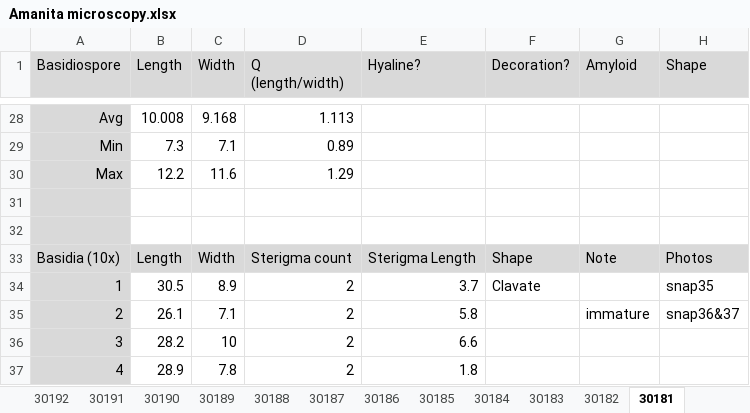
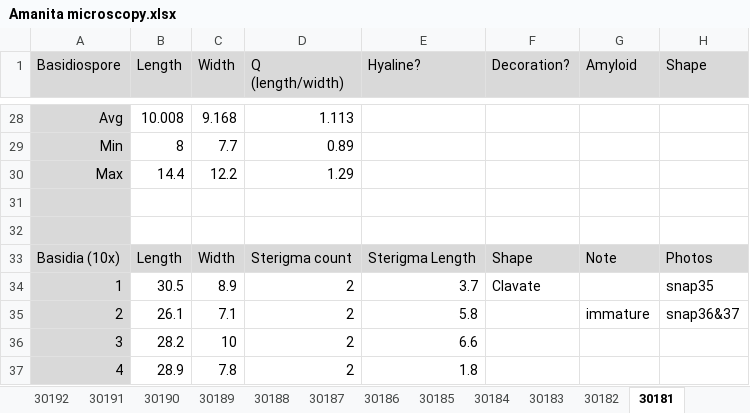
Before and after one commit to trest-tech/wiscam_microscopy, an Excel workbook: data/Amanita microscopy.xlsx, sheet 30181, drawn as a sheet; only a part is shown, gaps mark what is left out; values as stored, in another font and other column widths than the file's, no borders; charts and pictures not drawn; the diff covers the shown part only; the diff names each change by its address in the sheet, - before the commit and + after, or states it on an @@ line.

```diff
--- a/data/Amanita microscopy.xlsx (sheet 30181)
+++ b/data/Amanita microscopy.xlsx (sheet 30181)
-B29 (Length): 7.3
+B29 (Length): 8
-C29 (Width): 7.1
+C29 (Width): 7.7
-B30 (Length): 12.2
+B30 (Length): 14.4
-C30 (Width): 11.6
+C30 (Width): 12.2
```
Also changed, not shown: 11 added rows, 11 removed rows, 10 moved rows and 1 edited cell elsewhere in this sheet, sheet 30182, other sheet tabs, formulas that keep their value, charts or pictures, 4 other files.
